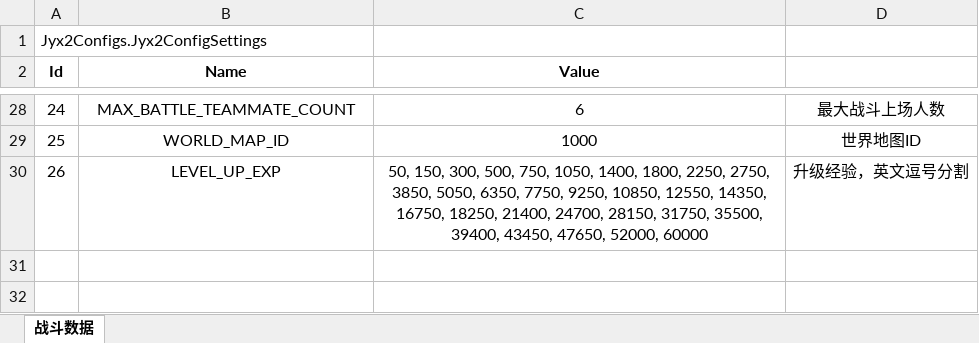
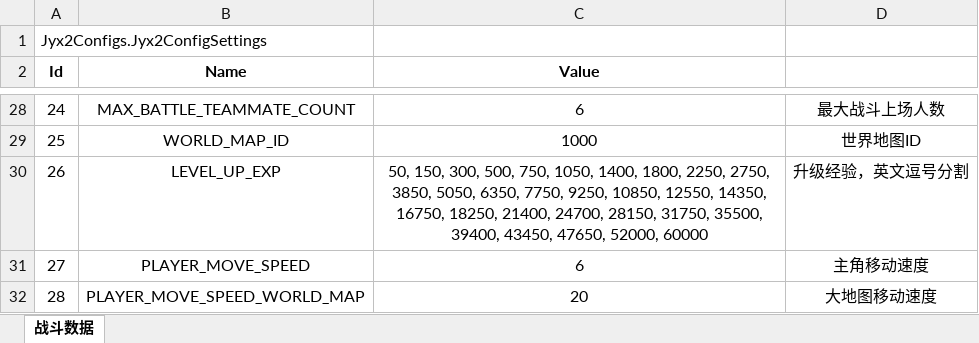
Before and after one commit to jynew/jynew, an Excel workbook: jyx2/Assets/Mods/JYX2/Configs/游戏设置.xlsx, sheet 战斗数据, drawn as a sheet; only a part is shown, gaps mark what is left out; values as stored, in another font and other column widths than the file's, no borders; the diff names each change by its address in the sheet, - before the commit and + after, or states it on an @@ line.

```diff
--- a/jyx2/Assets/Mods/JYX2/Configs/游戏设置.xlsx (sheet 战斗数据)
+++ b/jyx2/Assets/Mods/JYX2/Configs/游戏设置.xlsx (sheet 战斗数据)
+row 31: 27 | PLAYER_MOVE_SPEED | 6 | 主角移动速度
+row 32: 28 | PLAYER_MOVE_SPEED_WORLD_MAP | 20 | 大地图移动速度
```
Also changed, not shown: jyx2/Assets/Mods/SAMPLE/Configs/游戏设置.xlsx, 4 other files.
